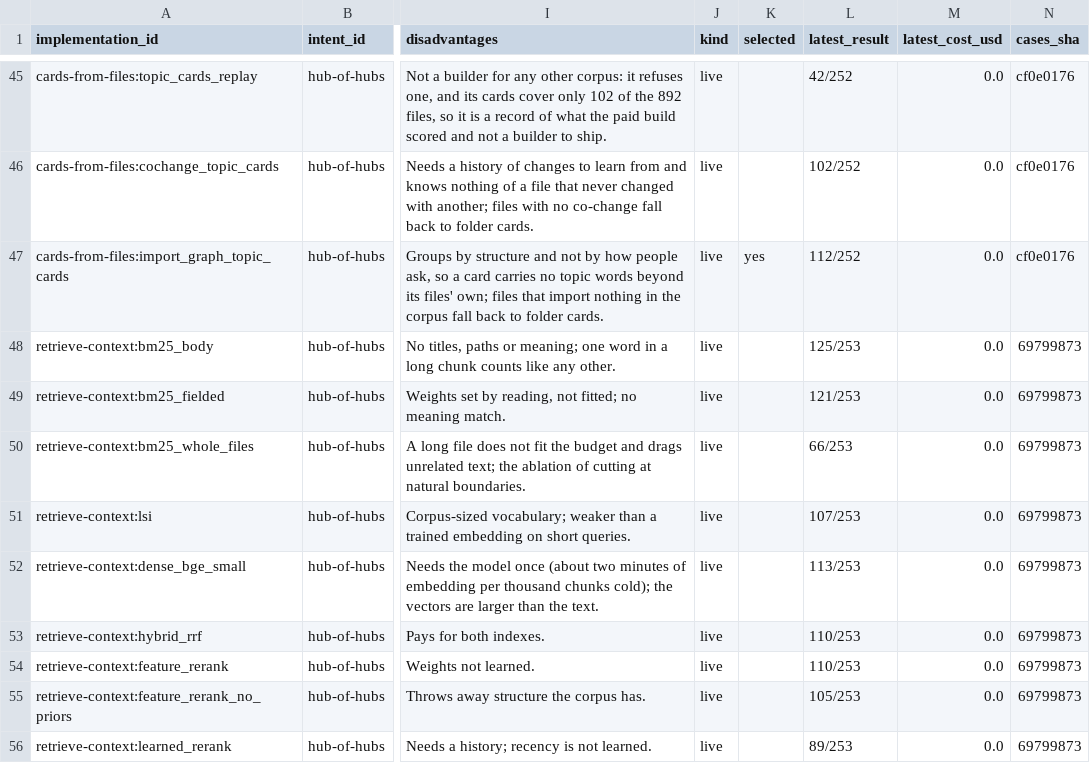
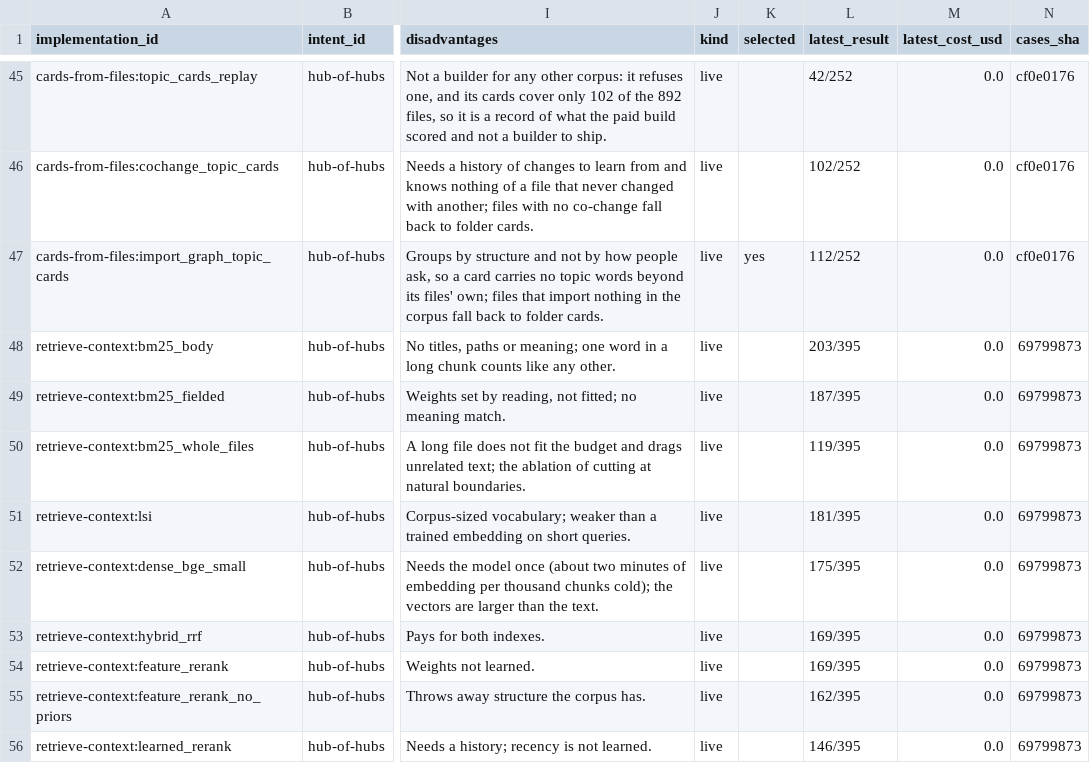
Before and after one commit to SpiritualData/ai-hub-of-hubs-structure, a CSV file: esoi/tracker/implementations.csv, drawn as a sheet; only a part is shown, gaps mark what is left out; the diff covers the shown part only; the diff names each change by its address in the sheet, - before the commit and + after, or states it on an @@ line.

```diff
--- a/esoi/tracker/implementations.csv
+++ b/esoi/tracker/implementations.csv
-L48 (latest_result): 125/253
+L48 (latest_result): 203/395
-L49 (latest_result): 121/253
+L49 (latest_result): 187/395
-L50 (latest_result): 66/253
+L50 (latest_result): 119/395
-L51 (latest_result): 107/253
+L51 (latest_result): 181/395
-L52 (latest_result): 113/253
+L52 (latest_result): 175/395
-L53:L54 (latest_result): 110/253
+L53:L54 (latest_result): 169/395
-L55 (latest_result): 105/253
+L55 (latest_result): 162/395
-L56 (latest_result): 89/253
+L56 (latest_result): 146/395
```
Also changed, not shown: 5 added rows and 2 edited cells elsewhere in this file, esoi/tracker/metrics.csv, esoi/tracker/solutions.csv, 12 other files.
